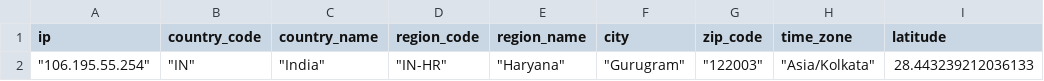
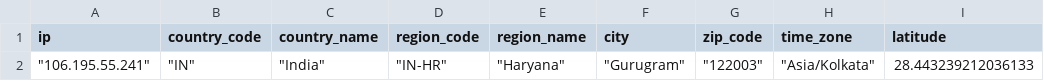
Before and after one commit to pandeysani/demo-assignment-service, a CSV file: text.csv, drawn as a sheet; only a part is shown; the diff names each change by its address in the sheet, - before the commit and + after, or states it on an @@ line.

```diff
--- a/text.csv
+++ b/text.csv
-A2 (ip): "106.195.55.254"
+A2 (ip): "106.195.55.241"
```
Also changed, not shown: 10 other files.
